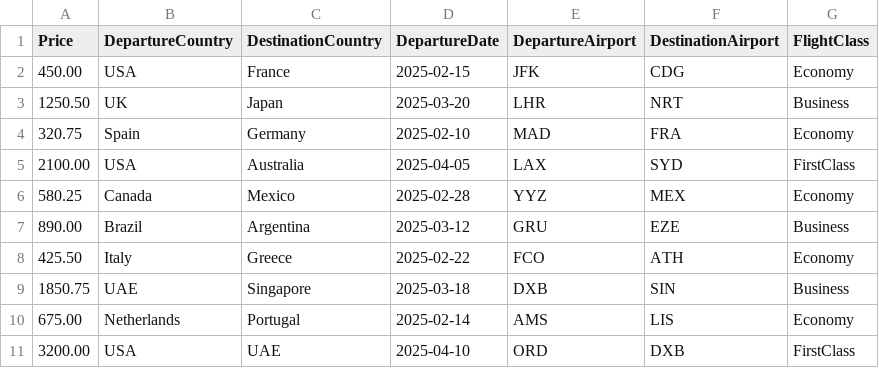
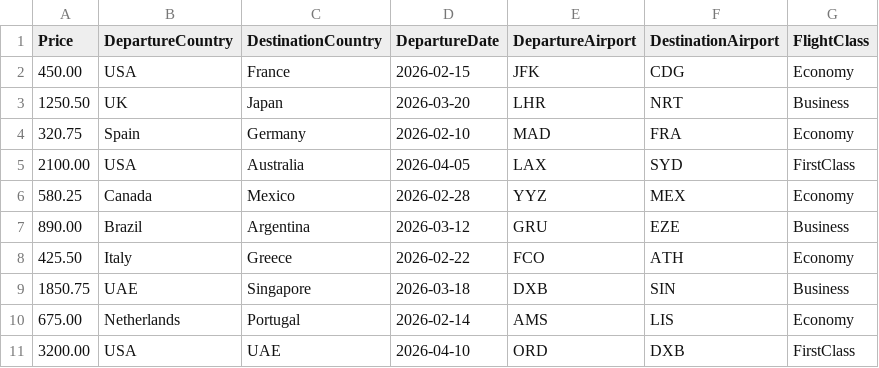
Before and after one commit to Jioh19/TicketBooking, a CSV file: TicketBooking/csv/flight_data.csv, drawn as a sheet.

Commit message:
feat: add Flight Validator, Mapper, CsvDto
- Detailed error messages
- Skip flights with errors

```diff
--- a/TicketBooking/csv/flight_data.csv
+++ b/TicketBooking/csv/flight_data.csv
@@ -1,11 +1,11 @@
 Price,DepartureCountry,DestinationCountry,DepartureDate,DepartureAirport,DestinationAirport,FlightClass
-450.00,USA,France,2025-02-15,JFK,CDG,Economy
-1250.50,UK,Japan,2025-03-20,LHR,NRT,Business
-320.75,Spain,Germany,2025-02-10,MAD,FRA,Economy
-2100.00,USA,Australia,2025-04-05,LAX,SYD,FirstClass
-580.25,Canada,Mexico,2025-02-28,YYZ,MEX,Economy
-890.00,Brazil,Argentina,2025-03-12,GRU,EZE,Business
-425.50,Italy,Greece,2025-02-22,FCO,ATH,Economy
-1850.75,UAE,Singapore,2025-03-18,DXB,SIN,Business
-675.00,Netherlands,Portugal,2025-02-14,AMS,LIS,Economy
-3200.00,USA,UAE,2025-04-10,ORD,DXB,FirstClass
+450.00,USA,France,2026-02-15,JFK,CDG,Economy
+1250.50,UK,Japan,2026-03-20,LHR,NRT,Business
+320.75,Spain,Germany,2026-02-10,MAD,FRA,Economy
+2100.00,USA,Australia,2026-04-05,LAX,SYD,FirstClass
+580.25,Canada,Mexico,2026-02-28,YYZ,MEX,Economy
+890.00,Brazil,Argentina,2026-03-12,GRU,EZE,Business
+425.50,Italy,Greece,2026-02-22,FCO,ATH,Economy
+1850.75,UAE,Singapore,2026-03-18,DXB,SIN,Business
+675.00,Netherlands,Portugal,2026-02-14,AMS,LIS,Economy
+3200.00,USA,UAE,2026-04-10,ORD,DXB,FirstClass
```
Also changed, not shown: 7 other files.
